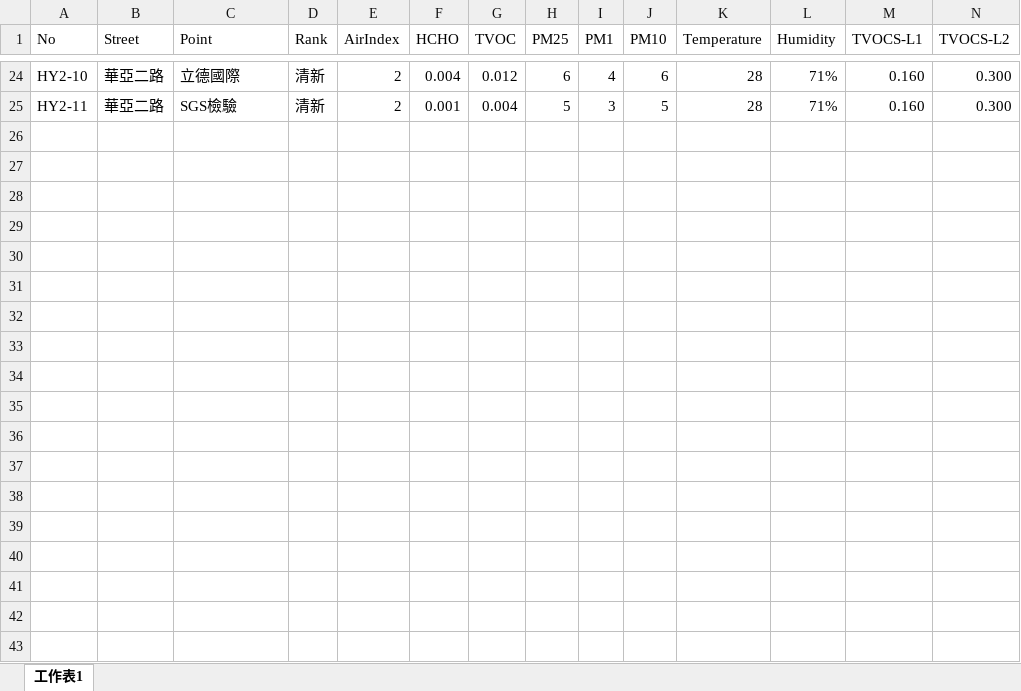
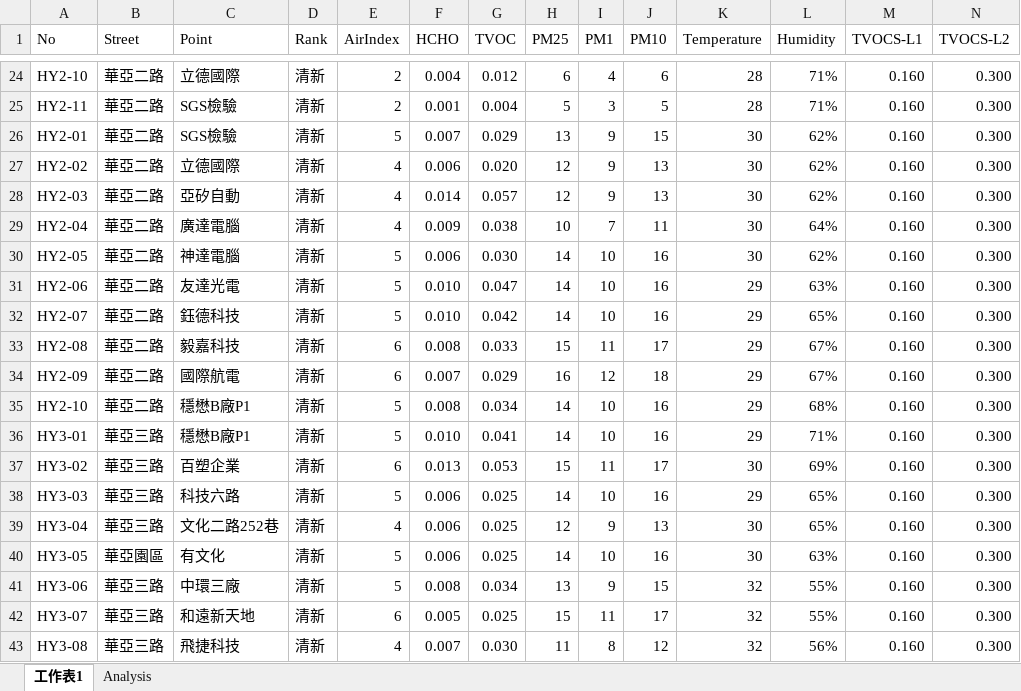
Before and after one commit to TCWang/A7Xinlinkou, an Excel workbook: db/A7XLK-1001-TVOC-20210720.xlsx, sheet 工作表1, drawn as a sheet; only a part is shown, gaps mark what is left out; values as stored, in another font and other column widths than the file's, no borders; rows hold the shown columns only; the diff covers the shown part only; the diff names each change by its address in the sheet, - before the commit and + after, or states it on an @@ line.

```diff
--- a/db/A7XLK-1001-TVOC-20210720.xlsx (sheet 工作表1)
+++ b/db/A7XLK-1001-TVOC-20210720.xlsx (sheet 工作表1)
+sheet tab: Analysis
+row 26: HY2-01 | 華亞二路 | SGS檢驗 | 清新 | 5 | 0.007 | 0.029 | 13 | 9 | 15 | 30 | 62% | 0.160 | 0.300
+row 27: HY2-02 | 華亞二路 | 立德國際 | 清新 | 4 | 0.006 | 0.020 | 12 | 9 | 13 | 30 | 62% | 0.160 | 0.300
+row 28: HY2-03 | 華亞二路 | 亞矽自動 | 清新 | 4 | 0.014 | 0.057 | 12 | 9 | 13 | 30 | 62% | 0.160 | 0.300
+row 29: HY2-04 | 華亞二路 | 廣達電腦 | 清新 | 4 | 0.009 | 0.038 | 10 | 7 | 11 | 30 | 64% | 0.160 | 0.300
+row 30: HY2-05 | 華亞二路 | 神達電腦 | 清新 | 5 | 0.006 | 0.030 | 14 | 10 | 16 | 30 | 62% | 0.160 | 0.300
+row 31: HY2-06 | 華亞二路 | 友達光電 | 清新 | 5 | 0.010 | 0.047 | 14 | 10 | 16 | 29 | 63% | 0.160 | 0.300
+row 32: HY2-07 | 華亞二路 | 鈺德科技 | 清新 | 5 | 0.010 | 0.042 | 14 | 10 | 16 | 29 | 65% | 0.160 | 0.300
+row 33: HY2-08 | 華亞二路 | 毅嘉科技 | 清新 | 6 | 0.008 | 0.033 | 15 | 11 | 17 | 29 | 67% | 0.160 | 0.300
+row 34: HY2-09 | 華亞二路 | 國際航電 | 清新 | 6 | 0.007 | 0.029 | 16 | 12 | 18 | 29 | 67% | 0.160 | 0.300
+row 35: HY2-10 | 華亞二路 | 穩懋B廠P1 | 清新 | 5 | 0.008 | 0.034 | 14 | 10 | 16 | 29 | 68% | 0.160 | 0.300
+row 36: HY3-01 | 華亞三路 | 穩懋B廠P1 | 清新 | 5 | 0.010 | 0.041 | 14 | 10 | 16 | 29 | 71% | 0.160 | 0.300
+row 37: HY3-02 | 華亞三路 | 百塑企業 | 清新 | 6 | 0.013 | 0.053 | 15 | 11 | 17 | 30 | 69% | 0.160 | 0.300
+row 38: HY3-03 | 華亞三路 | 科技六路 | 清新 | 5 | 0.006 | 0.025 | 14 | 10 | 16 | 29 | 65% | 0.160 | 0.300
+row 39: HY3-04 | 華亞三路 | 文化二路252巷 | 清新 | 4 | 0.006 | 0.025 | 12 | 9 | 13 | 30 | 65% | 0.160 | 0.300
+row 40: HY3-05 | 華亞園區 | 有文化 | 清新 | 5 | 0.006 | 0.025 | 14 | 10 | 16 | 30 | 63% | 0.160 | 0.300
+row 41: HY3-06 | 華亞三路 | 中環三廠 | 清新 | 5 | 0.008 | 0.034 | 13 | 9 | 15 | 32 | 55% | 0.160 | 0.300
+row 42: HY3-07 | 華亞三路 | 和遠新天地 | 清新 | 6 | 0.005 | 0.025 | 15 | 11 | 17 | 32 | 55% | 0.160 | 0.300
+row 43: HY3-08 | 華亞三路 | 飛捷科技 | 清新 | 4 | 0.007 | 0.030 | 11 | 8 | 12 | 32 | 56% | 0.160 | 0.300
```
Also changed, not shown: 45 added rows elsewhere in this sheet, charts or pictures, 4 other files.
